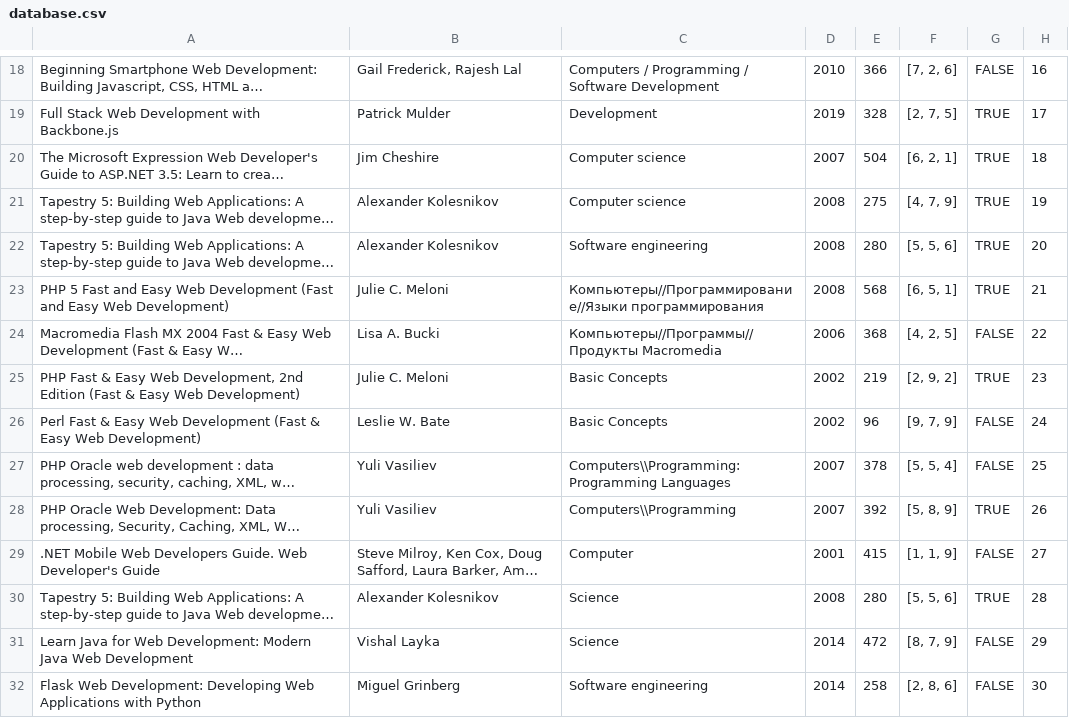
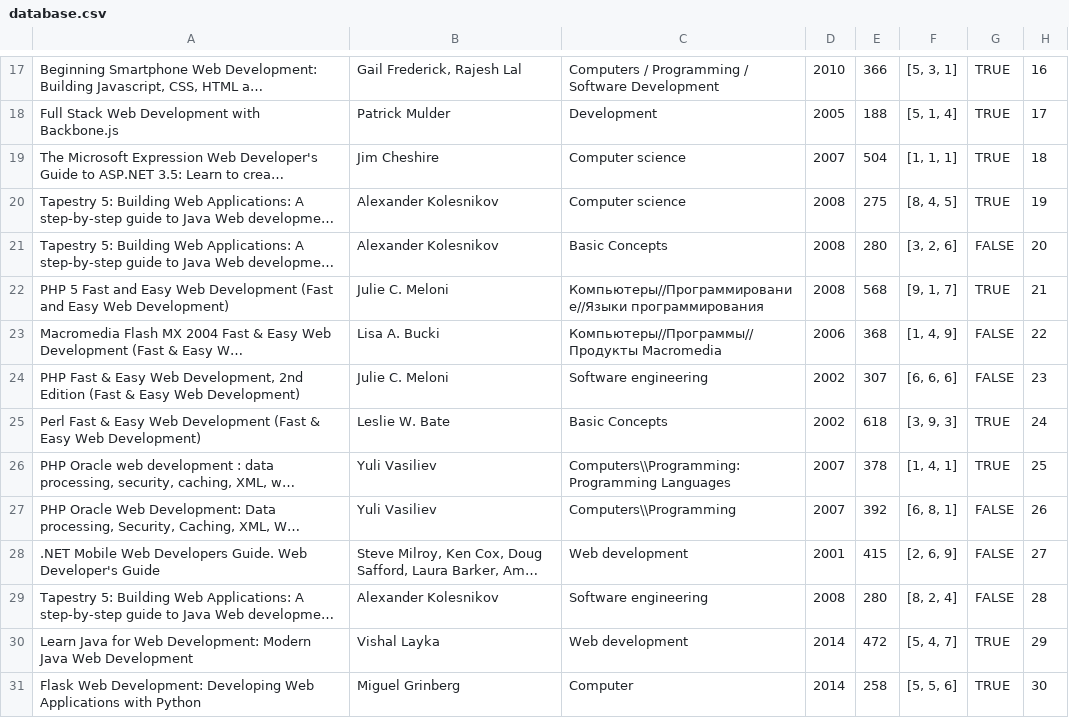
Before and after one commit to elatypov20/book_finder, a CSV file: database.csv, drawn as a sheet; only a part is shown, gaps mark what is left out; long unchanged cells end in …; addresses are those after the commit; the diff covers the shown part only; the diff names each change by its address in the sheet, - before the commit and + after, or states it on an @@ line.

```diff
--- a/database.csv
+++ b/database.csv
-F17: [7, 2, 6]
+F17: [5, 3, 1]
-G17: FALSE
+G17: TRUE
-D18: 2019
+D18: 2005
-E18: 328
+E18: 188
-F18: [2, 7, 5]
+F18: [5, 1, 4]
-F19: [6, 2, 1]
+F19: [1, 1, 1]
-F20: [4, 7, 9]
+F20: [8, 4, 5]
-C21: Software engineering
+C21: Basic Concepts
-F21: [5, 5, 6]
+F21: [3, 2, 6]
-G21: TRUE
+G21: FALSE
-F22: [6, 5, 1]
+F22: [9, 1, 7]
-F23: [4, 2, 5]
+F23: [1, 4, 9]
-C24: Basic Concepts
+C24: Software engineering
-E24: 219
+E24: 307
-F24: [2, 9, 2]
+F24: [6, 6, 6]
-G24: TRUE
+G24: FALSE
-E25: 96
+E25: 618
-F25: [9, 7, 9]
+F25: [3, 9, 3]
-G25:G26: FALSE
+G25:G26: TRUE
-F26: [5, 5, 4]
+F26: [1, 4, 1]
-F27: [5, 8, 9]
+F27: [6, 8, 1]
-G27: TRUE
+G27: FALSE
-C28: Computer
+C28: Web development
-F28: [1, 1, 9]
+F28: [2, 6, 9]
-C29: Science
+C29: Software engineering
-F29: [5, 5, 6]
+F29: [8, 2, 4]
-G29: TRUE
+G29: FALSE
-C30: Science
+C30: Web development
-F30: [8, 7, 9]
+F30: [5, 4, 7]
-G30:G31: FALSE
+G30:G31: TRUE
-C31: Software engineering
+C31: Computer
-F31: [2, 8, 6]
+F31: [5, 5, 6]
```
Also changed, not shown: 1 removed row and 71 edited cells elsewhere in this file.
